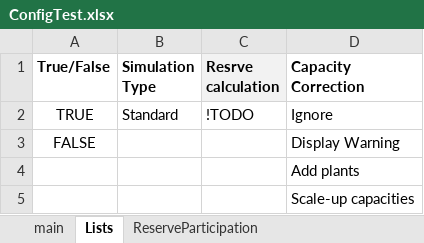
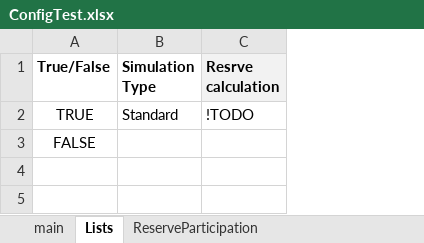
Before and after one commit to MPavicevic/DARKO, an Excel workbook: ConfigFiles/ConfigTest.xlsx, sheet Lists, drawn as a sheet; values as stored, in another font and other column widths than the file's, no borders; the diff names each change by its address in the sheet, - before the commit and + after, or states it on an @@ line.

```diff
--- a/ConfigFiles/ConfigTest.xlsx (sheet Lists)
+++ b/ConfigFiles/ConfigTest.xlsx (sheet Lists)
-column D (Capacity Correction), rows 2-3: Ignore | Display Warning
-row 4:  |  |  | Add plants
-row 5:  |  |  | Scale-up capacities
```
Also changed, not shown: sheet ReserveParticipation, sheet main, 1 other file.
